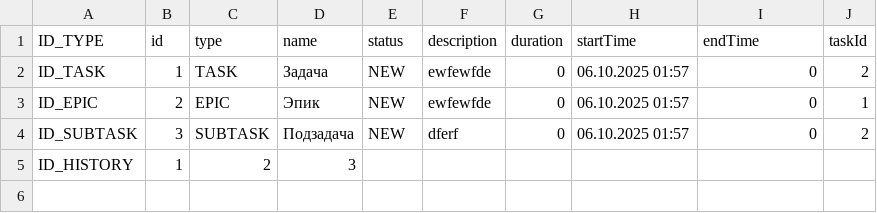
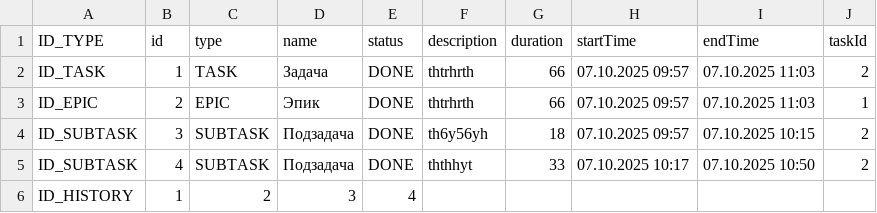
Before and after one commit to TriAndres/java-kanban-m, a CSV file: src/main/java/ru/practicum/fileCSV/test.csv, drawn as a sheet.

Commit message:
sprint_8-solution-time-and-duration 14

```diff
--- a/src/main/java/ru/practicum/fileCSV/test.csv
+++ b/src/main/java/ru/practicum/fileCSV/test.csv
@@ -1,5 +1,6 @@
 ID_TYPE,id,type,name,status,description,duration,startTime,endTime,taskId
-ID_TASK,1,TASK,Задача,NEW,ewfewfde,0,06.10.2025 01:57,0,2
-ID_EPIC,2,EPIC,Эпик,NEW,ewfewfde,0,06.10.2025 01:57,0,1
-ID_SUBTASK,3,SUBTASK,Подзадача,NEW,dferf,0,06.10.2025 01:57,0,2
-ID_HISTORY,1,2,3,
+ID_TASK,1,TASK,Задача,DONE,thtrhrth,66,07.10.2025 09:57,07.10.2025 11:03,2
+ID_EPIC,2,EPIC,Эпик,DONE,thtrhrth,66,07.10.2025 09:57,07.10.2025 11:03,1
+ID_SUBTASK,3,SUBTASK,Подзадача,DONE,th6y56yh,18,07.10.2025 09:57,07.10.2025 10:15,2
+ID_SUBTASK,4,SUBTASK,Подзадача,DONE,ththhyt,33,07.10.2025 10:17,07.10.2025 10:50,2
+ID_HISTORY,1,2,3,4,
```
Also changed, not shown: 9 other files.
